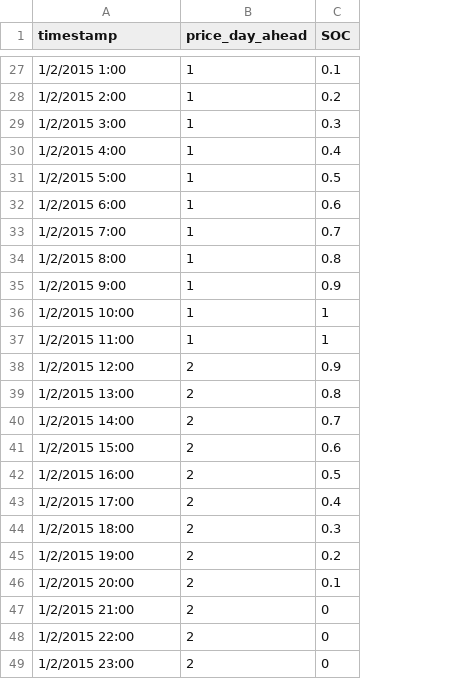
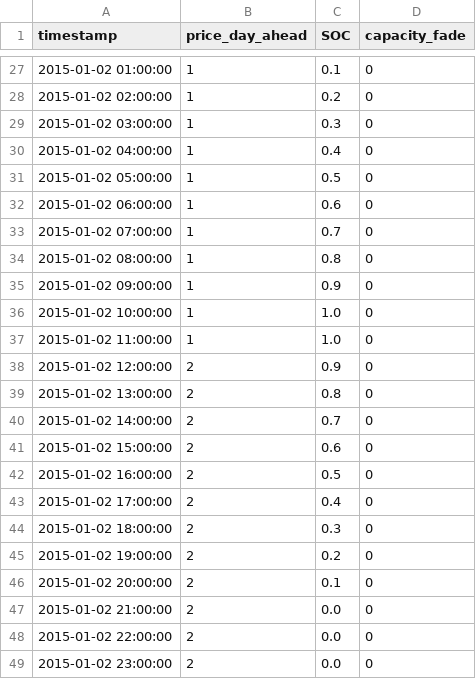
Before and after one commit to zcavic/RL_EnergyStorageScheduling, a CSV file: dataset/dataset_test1.csv, drawn as a sheet; only a part is shown, gaps mark what is left out; removed rows and columns are numbered as before the commit, all else as after; the diff covers the shown part only; the diff names each change by its address in the sheet, - before the commit and + after, or states it on an @@ line.

```diff
--- a/dataset/dataset_test1.csv
+++ b/dataset/dataset_test1.csv
+column D (capacity_fade), rows 27-35: all 0; rows 38-46: all 0
-A27 (timestamp): 1/2/2015 1:00
+A27 (timestamp): 2015-01-02 01:00:00
-A28 (timestamp): 1/2/2015 2:00
+A28 (timestamp): 2015-01-02 02:00:00
-A29 (timestamp): 1/2/2015 3:00
+A29 (timestamp): 2015-01-02 03:00:00
-A30 (timestamp): 1/2/2015 4:00
+A30 (timestamp): 2015-01-02 04:00:00
-A31 (timestamp): 1/2/2015 5:00
+A31 (timestamp): 2015-01-02 05:00:00
-A32 (timestamp): 1/2/2015 6:00
+A32 (timestamp): 2015-01-02 06:00:00
-A33 (timestamp): 1/2/2015 7:00
+A33 (timestamp): 2015-01-02 07:00:00
-A34 (timestamp): 1/2/2015 8:00
+A34 (timestamp): 2015-01-02 08:00:00
-A35 (timestamp): 1/2/2015 9:00
+A35 (timestamp): 2015-01-02 09:00:00
-row 36: 1/2/2015 10:00 | 1 | 1
-row 37: 1/2/2015 11:00 | 1 | 1
+row 36: 2015-01-02 10:00:00 | 1 | 1.0 | 0
+row 37: 2015-01-02 11:00:00 | 1 | 1.0 | 0
-A38 (timestamp): 1/2/2015 12:00
+A38 (timestamp): 2015-01-02 12:00:00
-A39 (timestamp): 1/2/2015 13:00
+A39 (timestamp): 2015-01-02 13:00:00
-A40 (timestamp): 1/2/2015 14:00
+A40 (timestamp): 2015-01-02 14:00:00
-A41 (timestamp): 1/2/2015 15:00
+A41 (timestamp): 2015-01-02 15:00:00
-A42 (timestamp): 1/2/2015 16:00
+A42 (timestamp): 2015-01-02 16:00:00
-A43 (timestamp): 1/2/2015 17:00
+A43 (timestamp): 2015-01-02 17:00:00
-A44 (timestamp): 1/2/2015 18:00
+A44 (timestamp): 2015-01-02 18:00:00
-A45 (timestamp): 1/2/2015 19:00
+A45 (timestamp): 2015-01-02 19:00:00
-A46 (timestamp): 1/2/2015 20:00
+A46 (timestamp): 2015-01-02 20:00:00
-row 47: 1/2/2015 21:00 | 2 | 0
-row 48: 1/2/2015 22:00 | 2 | 0
-row 49: 1/2/2015 23:00 | 2 | 0
+row 47: 2015-01-02 21:00:00 | 2 | 0.0 | 0
+row 48: 2015-01-02 22:00:00 | 2 | 0.0 | 0
+row 49: 2015-01-02 23:00:00 | 2 | 0.0 | 0
```
Also changed, not shown: 7 added rows, 7 removed rows and 18 edited cells elsewhere in this file, dataset/dataset_test2.csv, 8 other files.
